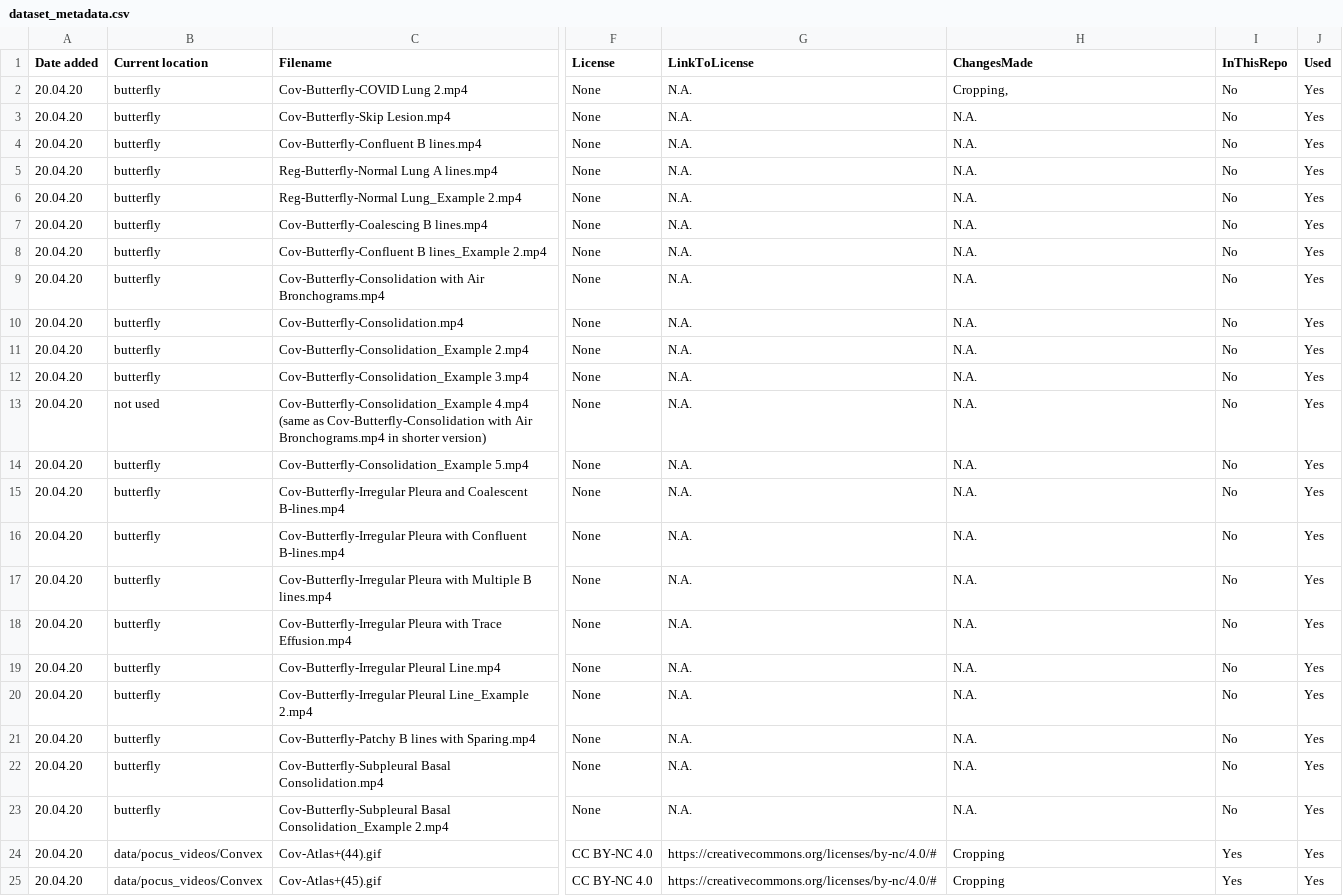
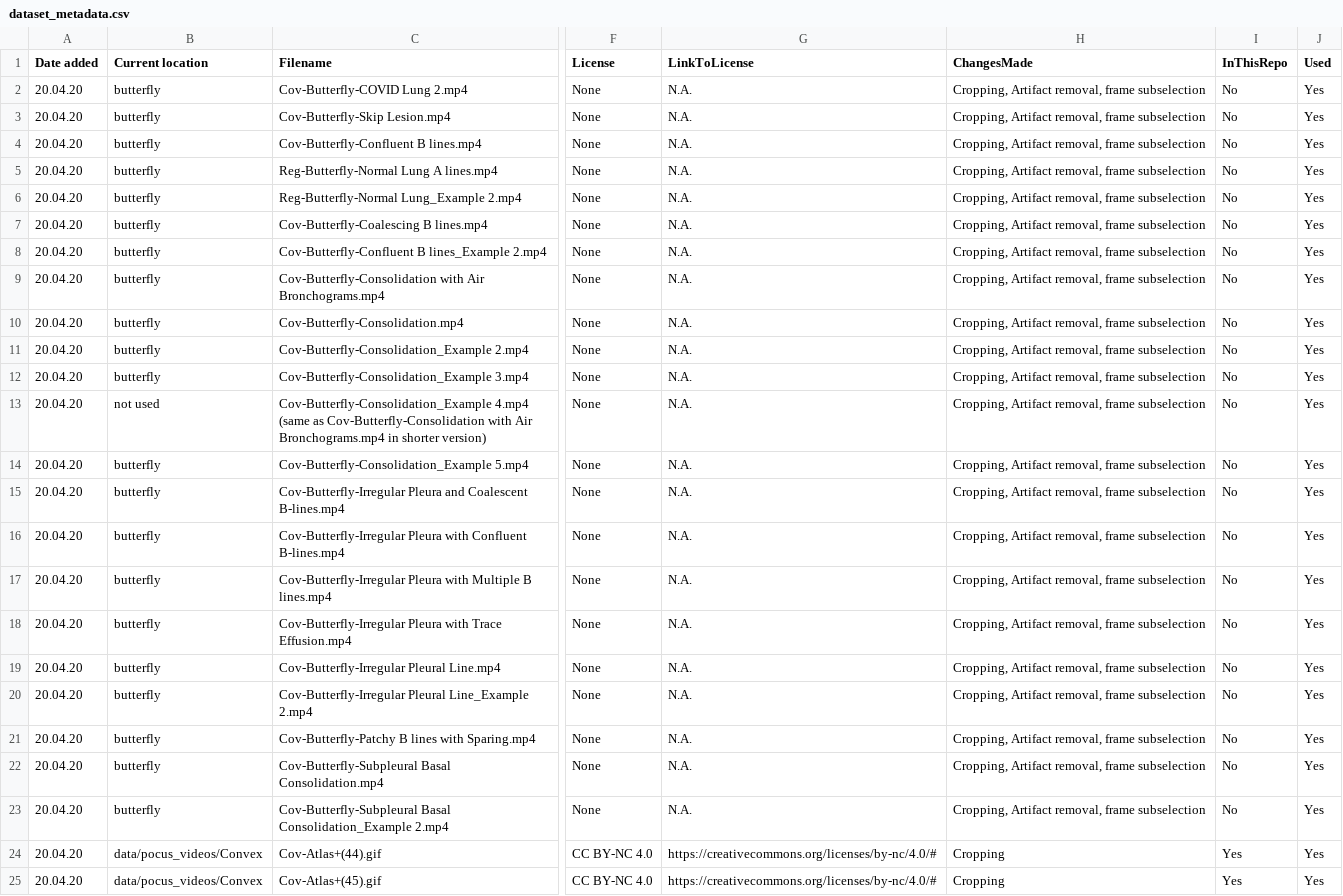
Before and after one commit to jannisborn/covid19_ultrasound, a CSV file: data/dataset_metadata.csv, drawn as a sheet; only a part is shown, gaps mark what is left out; the diff names each change by its address in the sheet, - before the commit and + after, or states it on an @@ line.

Commit message:
wip: Butterfly chaanges tracked

```diff
--- a/data/dataset_metadata.csv
+++ b/data/dataset_metadata.csv
-H2 (ChangesMade): Cropping,
+H2 (ChangesMade): Cropping, Artifact removal, frame subselection
-H3:H23 (ChangesMade): N.A.
+H3:H23 (ChangesMade): Cropping, Artifact removal, frame subselection
```
